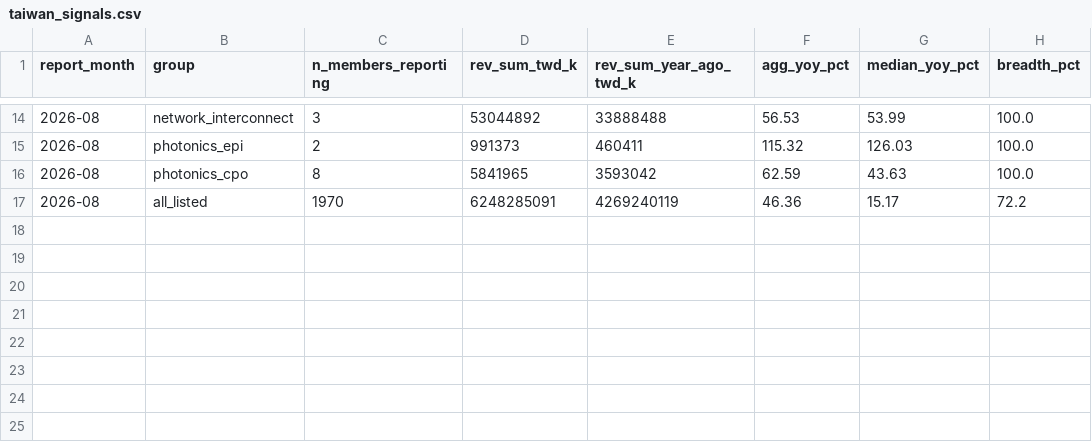
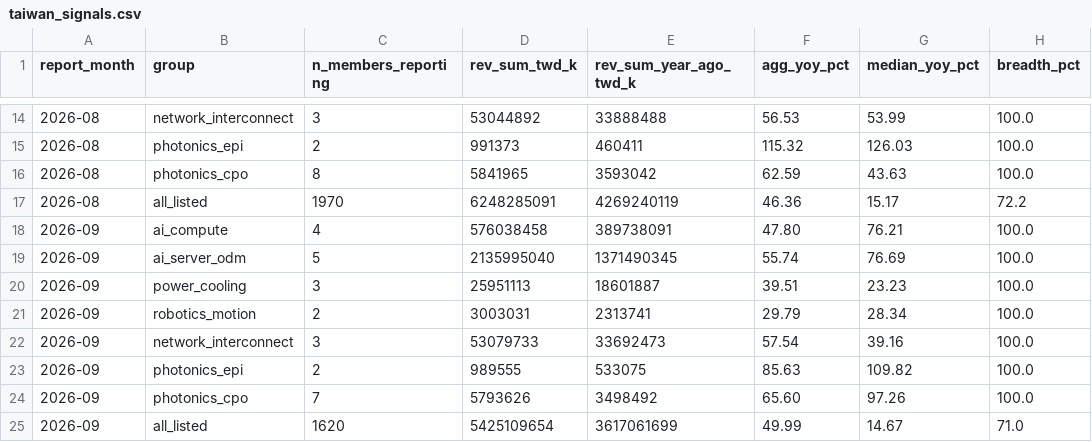
Before and after one commit to Jim-Lohse/investment-lab, a CSV file: data/derived/taiwan_signals.csv, drawn as a sheet; only a part is shown, gaps mark what is left out.

```diff
--- a/data/derived/taiwan_signals.csv
+++ b/data/derived/taiwan_signals.csv
@@ -17 +17,9 @@ report_month,group,n_members_reporting,rev_sum_twd_k,rev_sum_year_ago_twd_k,agg_
 2026-08,all_listed,1970,6248285091,4269240119,46.36,15.17,72.2
+2026-09,ai_compute,4,576038458,389738091,47.80,76.21,100.0
+2026-09,ai_server_odm,5,2135995040,1371490345,55.74,76.69,100.0
+2026-09,power_cooling,3,25951113,18601887,39.51,23.23,100.0
+2026-09,robotics_motion,2,3003031,2313741,29.79,28.34,100.0
+2026-09,network_interconnect,3,53079733,33692473,57.54,39.16,100.0
+2026-09,photonics_epi,2,989555,533075,85.63,109.82,100.0
+2026-09,photonics_cpo,7,5793626,3498492,65.60,97.26,100.0
+2026-09,all_listed,1620,5425109654,3617061699,49.99,14.67,71.0
```
Also changed, not shown: data/prices/etf_daily.csv, data/us/hts_codes.csv, 21 other files.
